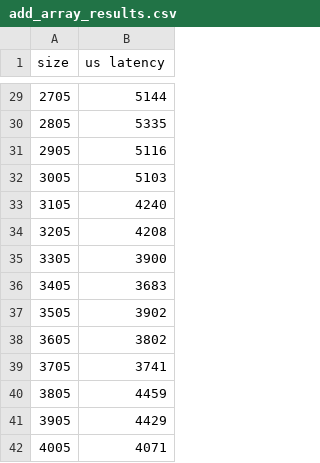
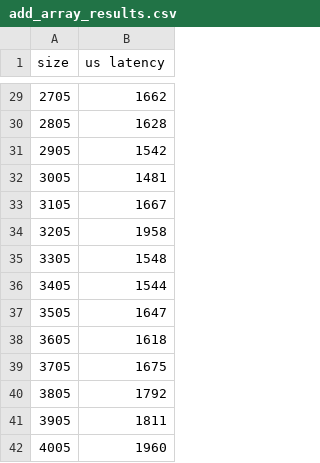
Before and after one commit to fruffy/bluebridge, a CSV file: ip6/prelim_results/bifrost_results/add_array_results.csv, drawn as a sheet; only a part is shown, gaps mark what is left out; the diff covers the shown part only.

```diff
--- a/ip6/prelim_results/bifrost_results/add_array_results.csv
+++ b/ip6/prelim_results/bifrost_results/add_array_results.csv
@@ -29,14 +29,14 @@ size,us latency
-2705,5144
-2805,5335
-2905,5116
-3005,5103
-3105,4240
-3205,4208
-3305,3900
-3405,3683
-3505,3902
-3605,3802
-3705,3741
-3805,4459
-3905,4429
-4005,4071
+2705,1662
+2805,1628
+2905,1542
+3005,1481
+3105,1667
+3205,1958
+3305,1548
+3405,1544
+3505,1647
+3605,1618
+3705,1675
+3805,1792
+3905,1811
+4005,1960
```
Also changed, not shown: 27 edited cells elsewhere in this file, ip6/prelim_results/bifrost_results/incr_array_results.csv, ip6/prelim_results/thrift_results/add_array_results.csv, 1 other file.
